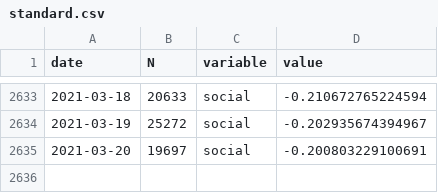
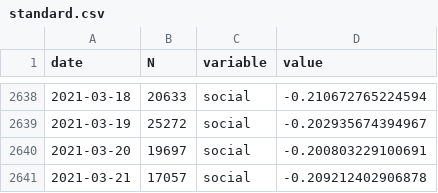
Before and after one commit to maxpel/covid19_monitor_austria, a CSV file: standard.csv, drawn as a sheet; only a part is shown, gaps mark what is left out; the diff covers the shown part only; the diff names each change by its address in the sheet, - before the commit and + after, or states it on an @@ line.

```diff
--- a/standard.csv
+++ b/standard.csv
+row 2641: 2021-03-21 | 17057 | social | -0.209212402906878
```
Also changed, not shown: 5 added rows elsewhere in this file, twitter.csv, 1 other file.
